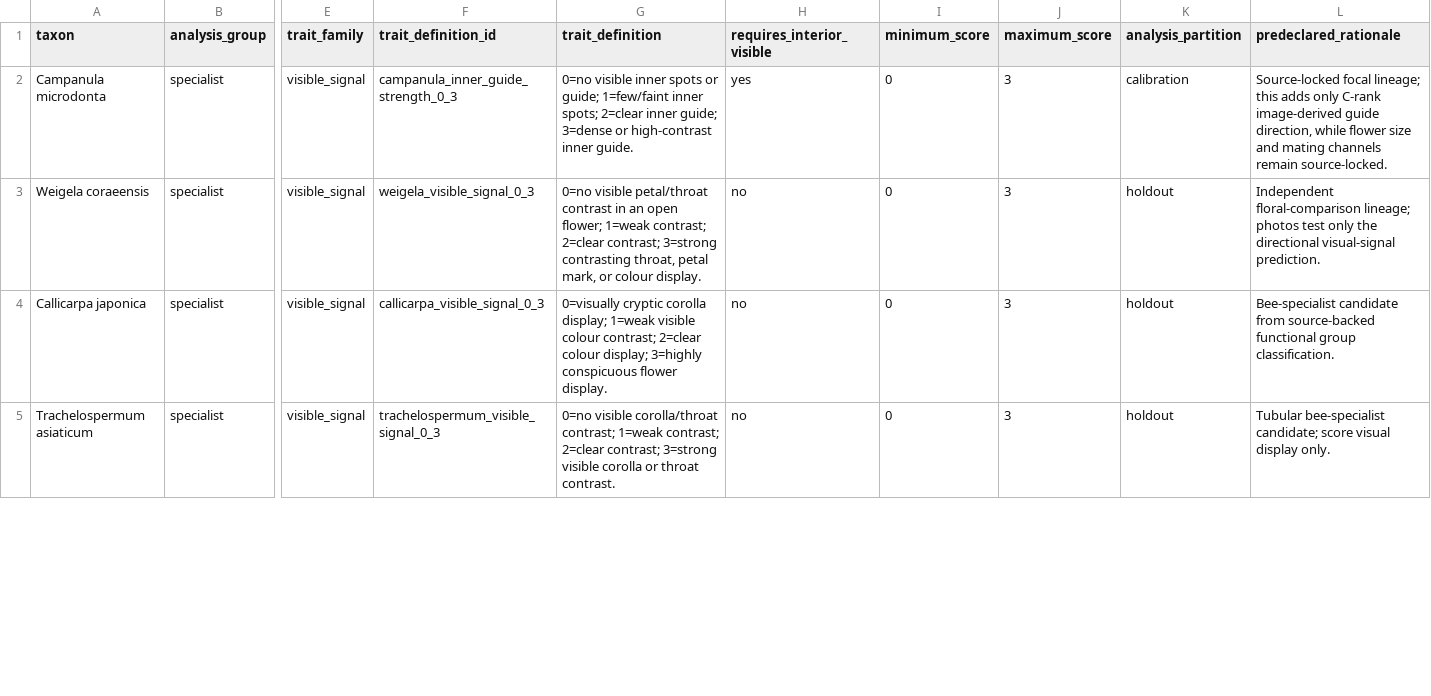
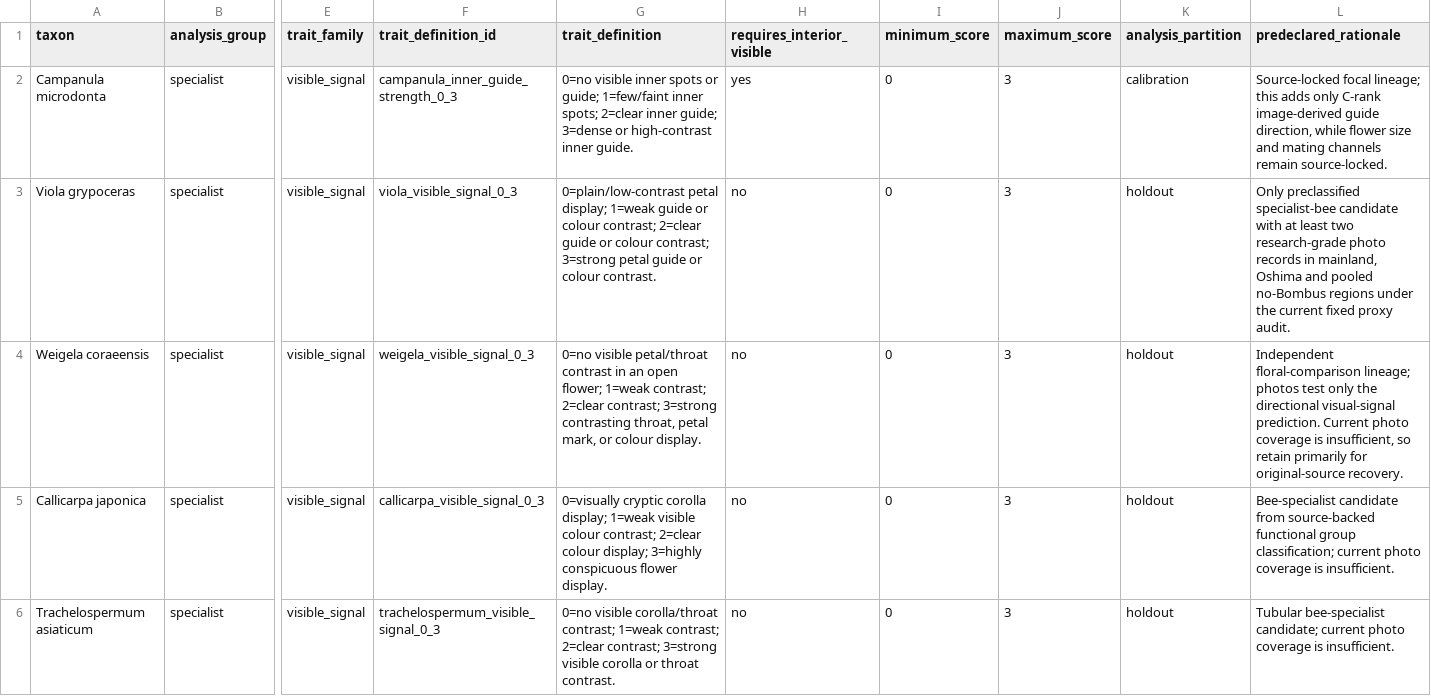
Before and after one commit to zuizui0223/izu-core, a CSV file: data/predictive_meta/photo_cohort_manifest.csv, drawn as a sheet; only a part is shown, gaps mark what is left out; addresses are those after the commit; rows hold the shown columns only; the diff covers the shown part only; the diff names each change by its address in the sheet, - before the commit and + after, or states it on an @@ line.

Commit message:
Add photo-eligible Viola specialist holdout

```diff
--- a/data/predictive_meta/photo_cohort_manifest.csv
+++ b/data/predictive_meta/photo_cohort_manifest.csv
+row 3: Viola grypoceras | specialist | visible_signal | viola_visible_signal_0_3 | 0=plain/low-contrast petal display; 1=weak guide or colour contrast; 2=clear guide or colour contrast; 3=strong petal guide or colour contrast. | no | 0 | 3 | holdout | Only preclassified specialist-bee candidate with at least two research-grade photo records in mainland, Oshima and pooled no-Bombus regions under the current fixed proxy audit.
-L4 (predeclared_rationale): …visual-signal prediction.
+L4 (predeclared_rationale): …visual-signal prediction. Current photo coverage is insufficient, so retain primarily for original-source recovery.
-L5 (predeclared_rationale): …functional group classification.
+L5 (predeclared_rationale): …functional group classification; current photo coverage is insufficient.
-L6 (predeclared_rationale): …bee-specialist candidate; score visual display only.
+L6 (predeclared_rationale): …bee-specialist candidate; current photo coverage is insufficient.
```
Also changed, not shown: 8 edited cells elsewhere in this file.
